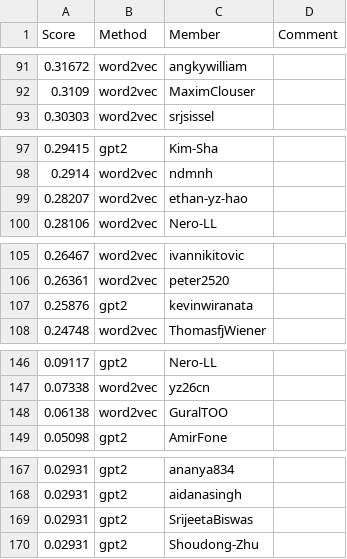
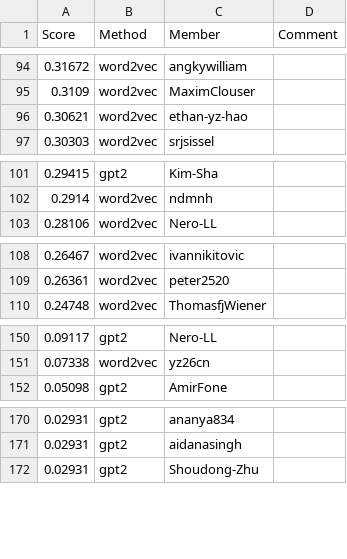
Before and after one commit to cornell-cs5740-sp24/leaderboards, a CSV file: a3/leaderboard_cont.csv, drawn as a sheet; only a part is shown, gaps mark what is left out; the diff covers the shown part only.

```diff
--- a/a3/leaderboard_cont.csv
+++ b/a3/leaderboard_cont.csv
@@ -92,2 +95,3 @@ Score,Method,Member,Comment
 0.3109,word2vec,MaximClouser,
+0.30621,word2vec,ethan-yz-hao,
 0.30303,word2vec,srjsissel,
@@ -98,3 +102,2 @@ Score,Method,Member,Comment
 0.2914,word2vec,ndmnh,
-0.28207,word2vec,ethan-yz-hao,
 0.28106,word2vec,Nero-LL,
@@ -106,3 +109,2 @@ Score,Method,Member,Comment
 0.26361,word2vec,peter2520,
-0.25876,gpt2,kevinwiranata,
 0.24748,word2vec,ThomasfjWiener,
@@ -147,3 +151,2 @@ Score,Method,Member,Comment
 0.07338,word2vec,yz26cn,
-0.06138,word2vec,GuralTOO,
 0.05098,gpt2,AmirFone,
@@ -168,3 +171,2 @@ Score,Method,Member,Comment
 0.02931,gpt2,aidanasingh,
-0.02931,gpt2,SrijeetaBiswas,
 0.02931,gpt2,Shoudong-Zhu,
```
Also changed, not shown: 11 added rows, 8 removed rows and 1 edited cell elsewhere in this file.
